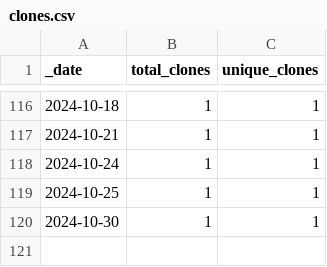
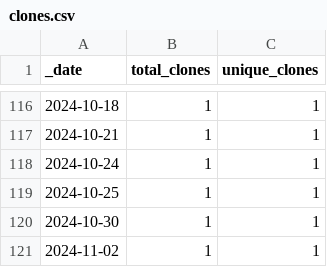
Before and after one commit to jenniferstruthers1-nhs/Traffic_checker, a CSV file: traffic/clones.csv, drawn as a sheet; only a part is shown, gaps mark what is left out.

Commit message:
GitHub traffic

```diff
--- a/traffic/clones.csv
+++ b/traffic/clones.csv
@@ -120 +120,2 @@ _date,total_clones,unique_clones
 2024-10-30,1,1
+2024-11-02,1,1
```
Also changed, not shown: 1 other file.
